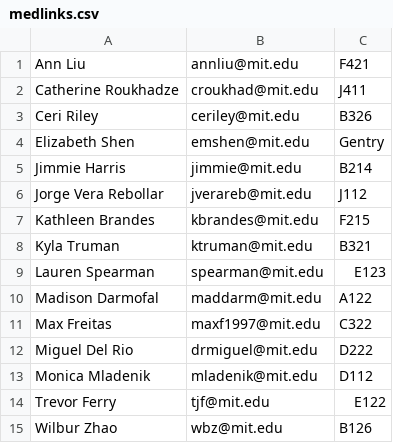
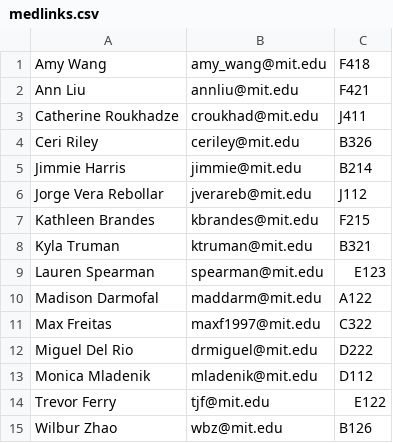
Before and after one commit to shrutiravikumar/macweb, a CSV file: private/medlinks/medlinks.csv, drawn as a sheet; removed rows and columns are numbered as before the commit, all else as after; the diff names each change by its address in the sheet, - before the commit and + after, or states it on an @@ line.

Commit message:
medlinks update

```diff
--- a/private/medlinks/medlinks.csv
+++ b/private/medlinks/medlinks.csv
+row 1: Amy Wang | amy_wang@mit.edu | F418
-row 4: Elizabeth Shen | emshen@mit.edu | Gentry
```
Also changed, not shown: 2 other files.
